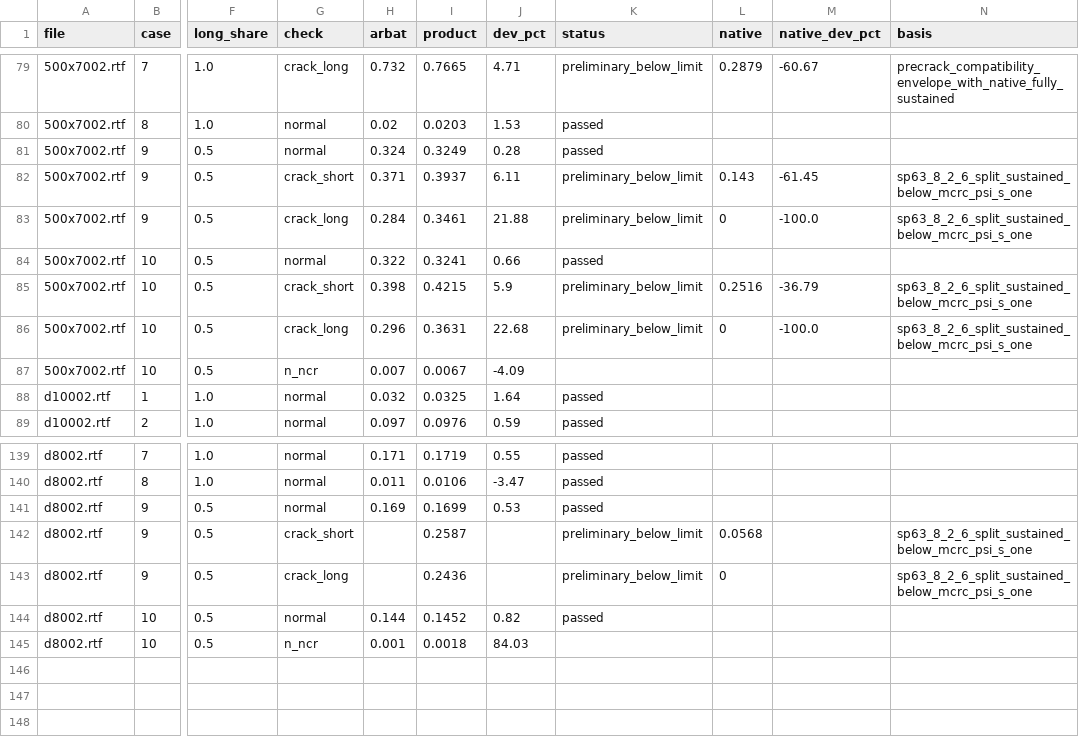
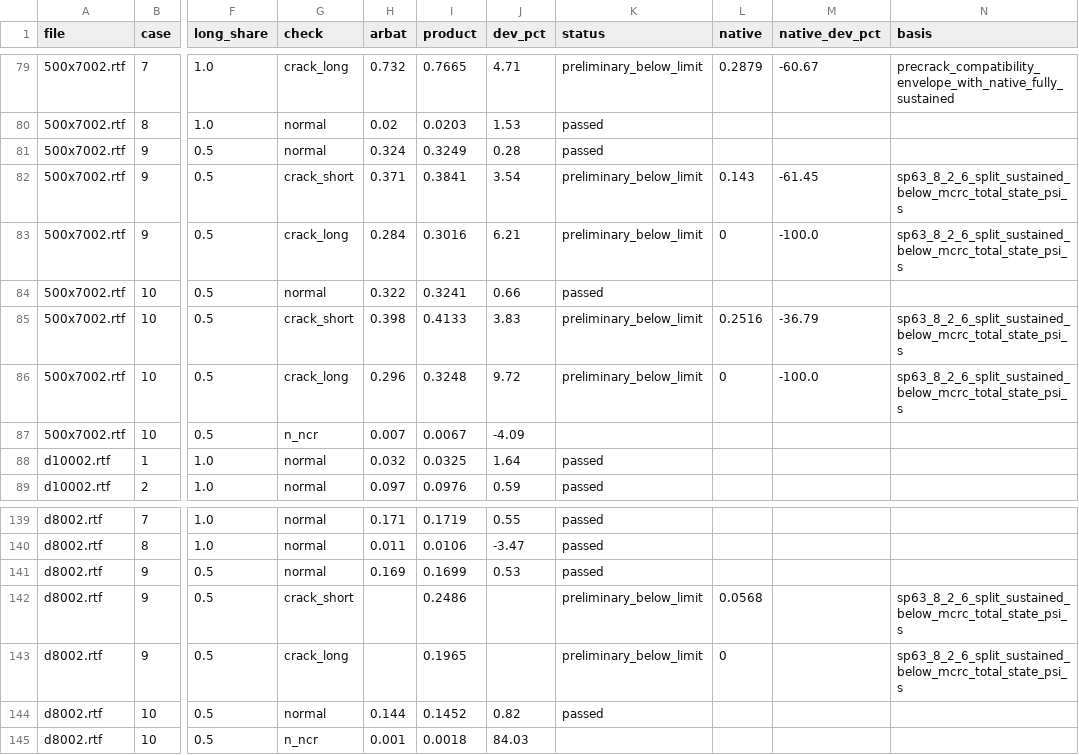
Before and after one commit to Aev199/cscore-pile-poc, a CSV file: docs/research/data/arbat-seven-full-2026-10-19/comparison.csv, drawn as a sheet; only a part is shown, gaps mark what is left out; the diff names each change by its address in the sheet, - before the commit and + after, or states it on an @@ line.

```diff
--- a/docs/research/data/arbat-seven-full-2026-10-19/comparison.csv
+++ b/docs/research/data/arbat-seven-full-2026-10-19/comparison.csv
-I82 (product): 0.3937
+I82 (product): 0.3841
-J82 (dev_pct): 6.11
+J82 (dev_pct): 3.54
-N82:N83 (basis): sp63_8_2_6_split_sustained_below_mcrc_psi_s_one
+N82:N83 (basis): sp63_8_2_6_split_sustained_below_mcrc_total_state_psi_s
-I83 (product): 0.3461
+I83 (product): 0.3016
-J83 (dev_pct): 21.88
+J83 (dev_pct): 6.21
-I85 (product): 0.4215
+I85 (product): 0.4133
-J85 (dev_pct): 5.9
+J85 (dev_pct): 3.83
-N85:N86 (basis): sp63_8_2_6_split_sustained_below_mcrc_psi_s_one
+N85:N86 (basis): sp63_8_2_6_split_sustained_below_mcrc_total_state_psi_s
-I86 (product): 0.3631
+I86 (product): 0.3248
-J86 (dev_pct): 22.68
+J86 (dev_pct): 9.72
-I142 (product): 0.2587
+I142 (product): 0.2486
-N142:N143 (basis): sp63_8_2_6_split_sustained_below_mcrc_psi_s_one
+N142:N143 (basis): sp63_8_2_6_split_sustained_below_mcrc_total_state_psi_s
-I143 (product): 0.2436
+I143 (product): 0.1965
```
Also changed, not shown: 9 other files.
